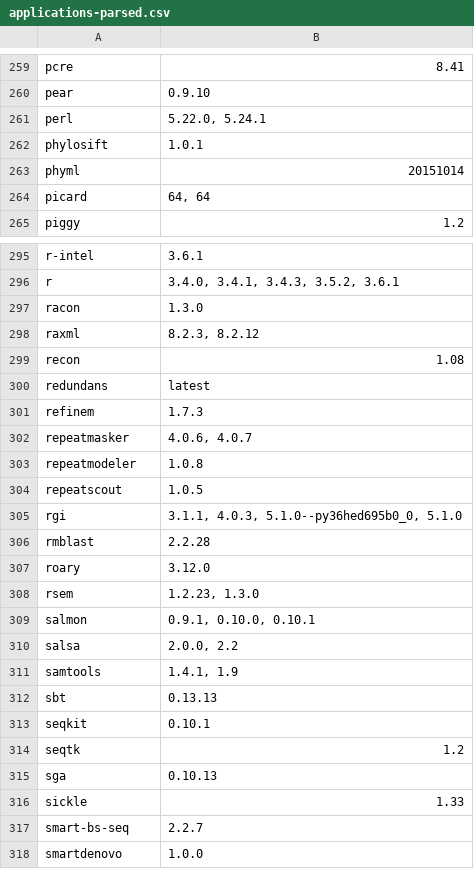
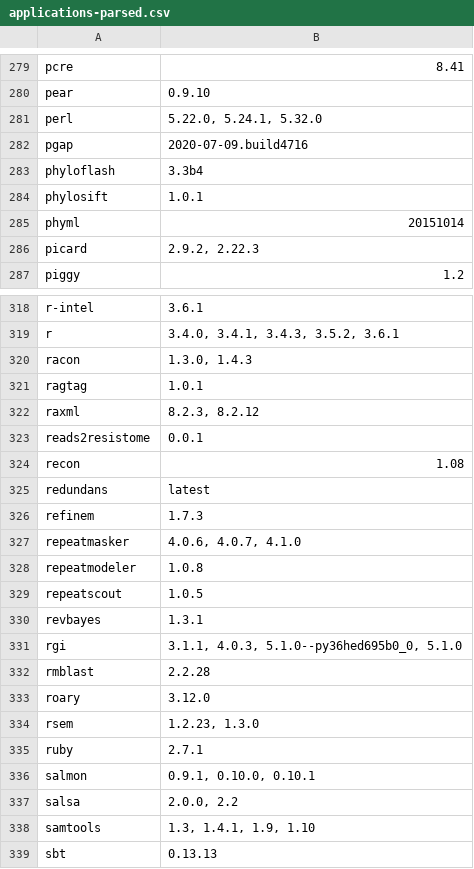
Before and after one commit to 18F/uswds-jekyll, a CSV file: _data/applications-parsed.csv, drawn as a sheet; only a part is shown, gaps mark what is left out; the shorter side is filled out with more unchanged rows; the diff covers the shown part only.

```diff
--- a/_data/applications-parsed.csv
+++ b/_data/applications-parsed.csv
@@ -260,6 +280,8 @@ pcre,8.41
 pear,0.9.10
-perl,"5.22.0, 5.24.1"
+perl,"5.22.0, 5.24.1, 5.32.0"
+pgap,2020-07-09.build4716
+phyloflash,3.3b4
 phylosift,1.0.1
 phyml,20151014
-picard,"64, 64"
+picard,"2.9.2, 2.22.3"
 piggy,1.2
@@ -296,4 +319,6 @@ r-intel,3.6.1
 r,"3.4.0, 3.4.1, 3.4.3, 3.5.2, 3.6.1"
-racon,1.3.0
+racon,"1.3.0, 1.4.3"
+ragtag,1.0.1
 raxml,"8.2.3, 8.2.12"
+reads2resistome,0.0.1
 recon,1.08
@@ -301,5 +326,6 @@ redundans,latest
 refinem,1.7.3
-repeatmasker,"4.0.6, 4.0.7"
+repeatmasker,"4.0.6, 4.0.7, 4.1.0"
 repeatmodeler,1.0.8
 repeatscout,1.0.5
+revbayes,1.3.1
 rgi,"3.1.1, 4.0.3, 5.1.0--py36hed695b0_0, 5.1.0"
@@ -308,5 +334,6 @@ roary,3.12.0
 rsem,"1.2.23, 1.3.0"
+ruby,2.7.1
 salmon,"0.9.1, 0.10.0, 0.10.1"
 salsa,"2.0.0, 2.2"
-samtools,"1.4.1, 1.9"
+samtools,"1.3, 1.4.1, 1.9, 1.10"
 sbt,0.13.13
```
Also changed, not shown: 25 added rows and 40 edited cells elsewhere in this file, _data/applications.csv, 2 other files.
